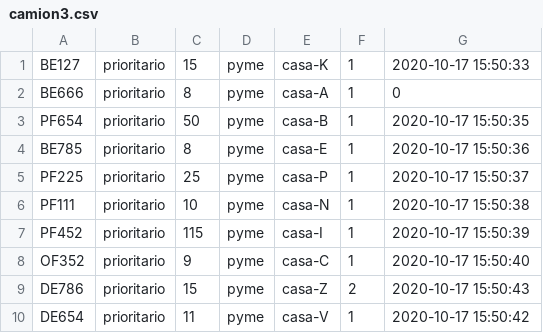
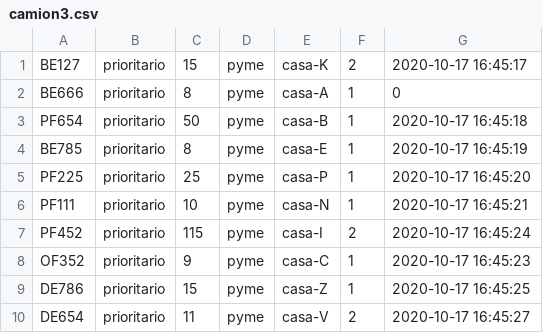
Before and after one commit to DanielATV/Tarea1-SD, a CSV file: src/camion3.csv, drawn as a sheet.

```diff
--- a/src/camion3.csv
+++ b/src/camion3.csv
@@ -1,10 +1,10 @@
-BE127,prioritario,15,pyme,casa-K,1,2020-10-17 15:50:33
+BE127,prioritario,15,pyme,casa-K,2,2020-10-17 16:45:17
 BE666,prioritario,8,pyme,casa-A,1,0
-PF654,prioritario,50,pyme,casa-B,1,2020-10-17 15:50:35
-BE785,prioritario,8,pyme,casa-E,1,2020-10-17 15:50:36
-PF225,prioritario,25,pyme,casa-P,1,2020-10-17 15:50:37
-PF111,prioritario,10,pyme,casa-N,1,2020-10-17 15:50:38
-PF452,prioritario,115,pyme,casa-I,1,2020-10-17 15:50:39
-OF352,prioritario,9,pyme,casa-C,1,2020-10-17 15:50:40
-DE786,prioritario,15,pyme,casa-Z,2,2020-10-17 15:50:43
-DE654,prioritario,11,pyme,casa-V,1,2020-10-17 15:50:42
+PF654,prioritario,50,pyme,casa-B,1,2020-10-17 16:45:18
+BE785,prioritario,8,pyme,casa-E,1,2020-10-17 16:45:19
+PF225,prioritario,25,pyme,casa-P,1,2020-10-17 16:45:20
+PF111,prioritario,10,pyme,casa-N,1,2020-10-17 16:45:21
+PF452,prioritario,115,pyme,casa-I,2,2020-10-17 16:45:24
+OF352,prioritario,9,pyme,casa-C,1,2020-10-17 16:45:23
+DE786,prioritario,15,pyme,casa-Z,1,2020-10-17 16:45:25
+DE654,prioritario,11,pyme,casa-V,2,2020-10-17 16:45:27
```
Also changed, not shown: src/camion1.csv, src/camion2.csv, 5 other files.
